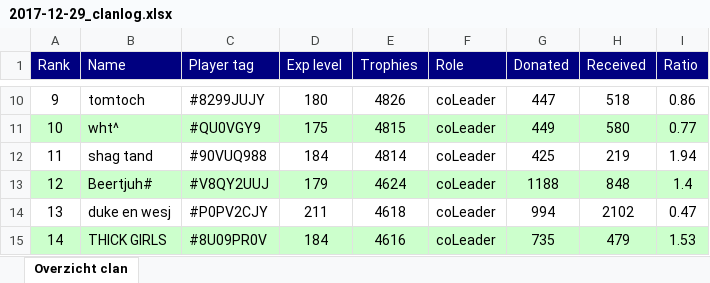
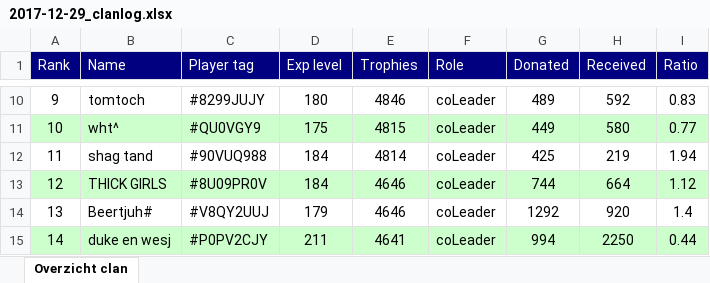
Before and after one commit to ThijsdR/InfoBot, an Excel workbook: clanoverview_logs/generated_reports/2017-12-29_clanlog.xlsx, sheet Overzicht clan, drawn as a sheet; only a part is shown, gaps mark what is left out; values as stored, in another font and other column widths than the file's, no borders; the diff covers the shown part only; the diff names each change by its address in the sheet, - before the commit and + after, or states it on an @@ line.

```diff
--- a/clanoverview_logs/generated_reports/2017-12-29_clanlog.xlsx (sheet Overzicht clan)
+++ b/clanoverview_logs/generated_reports/2017-12-29_clanlog.xlsx (sheet Overzicht clan)
-E10 (Trophies): 4826
+E10 (Trophies): 4846
-G10 (Donated): 447
+G10 (Donated): 489
-H10 (Received): 518
+H10 (Received): 592
-I10 (Ratio): 0.86
+I10 (Ratio): 0.83
-B13 (Name): Beertjuh#
+B13 (Name): THICK GIRLS
-C13 (Player tag): #V8QY2UUJ
+C13 (Player tag): #8U09PR0V
-D13 (Exp level): 179
+D13 (Exp level): 184
-E13 (Trophies): 4624
+E13 (Trophies): 4646
-G13 (Donated): 1188
+G13 (Donated): 744
-H13 (Received): 848
+H13 (Received): 664
-I13 (Ratio): 1.4
+I13 (Ratio): 1.12
-B14 (Name): duke en wesj
+B14 (Name): Beertjuh#
-C14 (Player tag): #P0PV2CJY
+C14 (Player tag): #V8QY2UUJ
-D14 (Exp level): 211
+D14 (Exp level): 179
-E14 (Trophies): 4618
+E14 (Trophies): 4646
-G14 (Donated): 994
+G14 (Donated): 1292
-H14 (Received): 2102
+H14 (Received): 920
-I14 (Ratio): 0.47
+I14 (Ratio): 1.4
-B15 (Name): THICK GIRLS
+B15 (Name): duke en wesj
-C15 (Player tag): #8U09PR0V
+C15 (Player tag): #P0PV2CJY
-D15 (Exp level): 184
+D15 (Exp level): 211
-E15 (Trophies): 4616
+E15 (Trophies): 4641
-G15 (Donated): 735
+G15 (Donated): 994
-H15 (Received): 479
+H15 (Received): 2250
-I15 (Ratio): 1.53
+I15 (Ratio): 0.44
```
Also changed, not shown: 2 added rows, 2 removed rows, 156 edited cells and cell formats elsewhere in this sheet, 19 other files.
